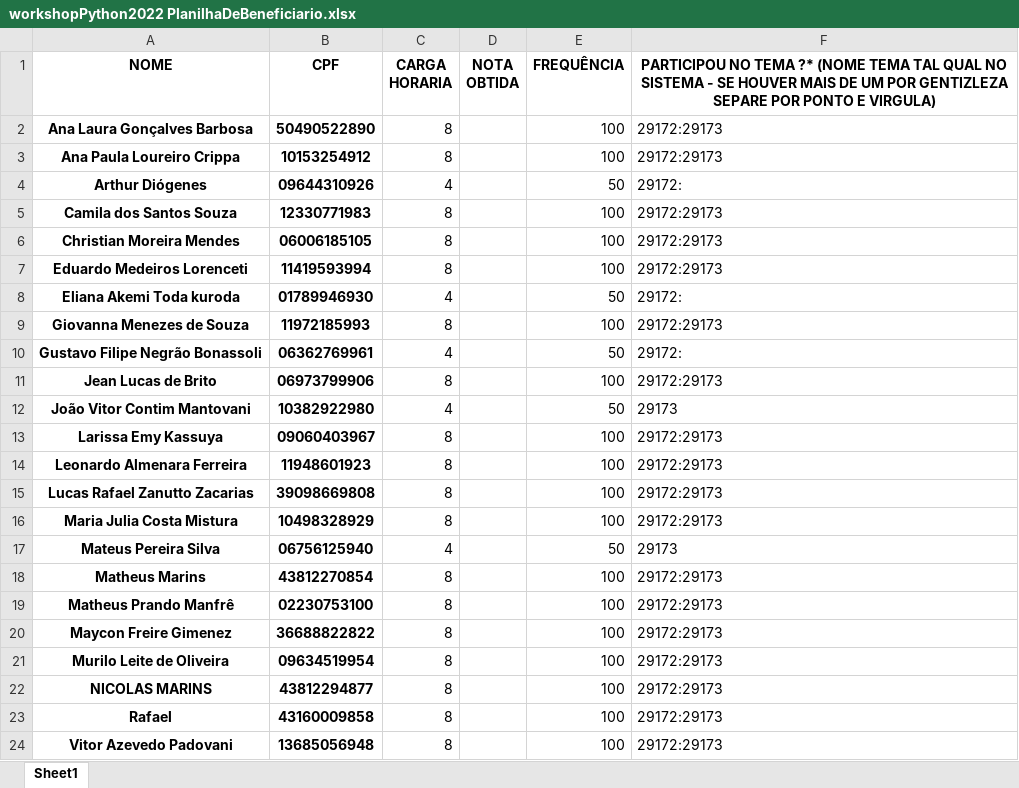
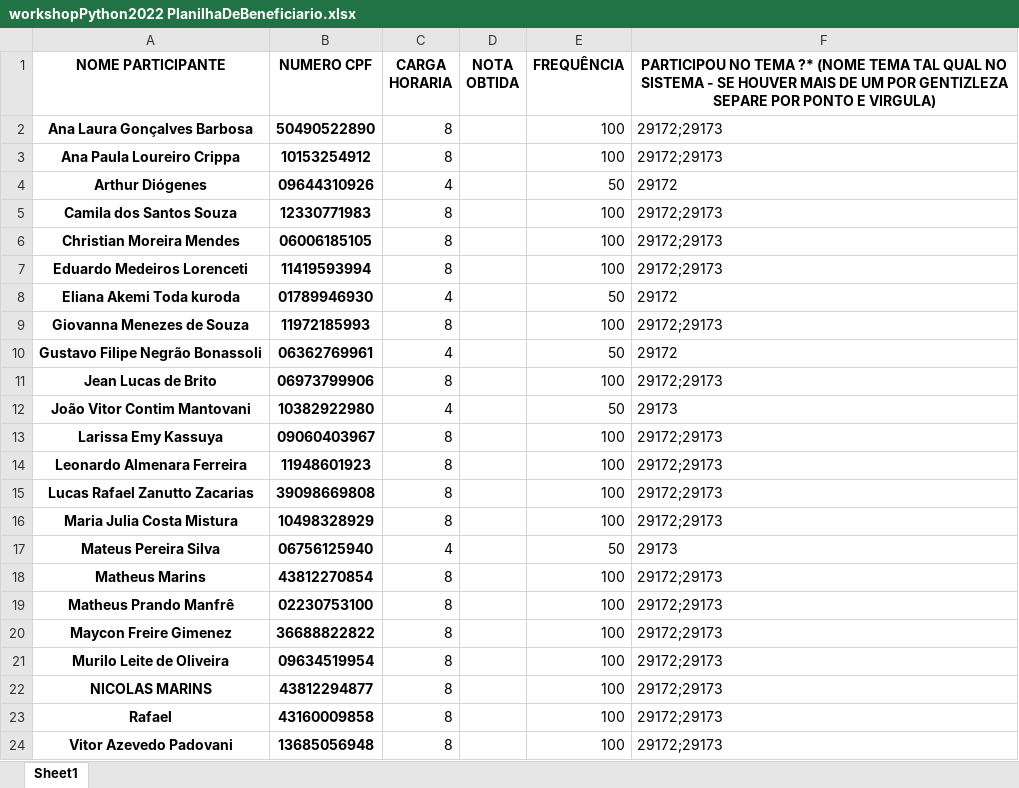
Before and after one commit to a-lvaro/presenca-SECOMP, an Excel workbook: InscritosPresentes/workshopPython2022/workshopPython2022 PlanilhaDeBeneficiario.xlsx, sheet Sheet1, drawn as a sheet; values as stored, in another font and other column widths than the file's, no borders; the diff names each change by its address in the sheet, - before the commit and + after, or states it on an @@ line.

```diff
--- a/InscritosPresentes/workshopPython2022/workshopPython2022 PlanilhaDeBeneficiario.xlsx (sheet Sheet1)
+++ b/InscritosPresentes/workshopPython2022/workshopPython2022 PlanilhaDeBeneficiario.xlsx (sheet Sheet1)
-A1: NOME
+A1: NOME PARTICIPANTE
-B1: CPF
+B1: NUMERO CPF
-F2:F3: 29172:29173
+F2:F3: 29172;29173
-F4: 29172:
+F4: 29172
-F5:F7: 29172:29173
+F5:F7: 29172;29173
-F8: 29172:
+F8: 29172
-F9: 29172:29173
+F9: 29172;29173
-F10: 29172:
+F10: 29172
-F11: 29172:29173
+F11: 29172;29173
-F13:F16: 29172:29173
+F13:F16: 29172;29173
-F18:F24: 29172:29173
+F18:F24: 29172;29173
```
Also changed, not shown: 12 other files.
